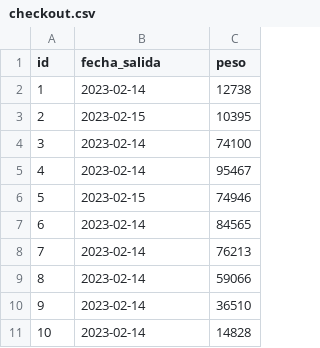
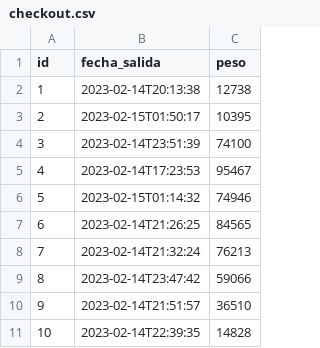
Before and after one commit to victorovejero/TFG_REFOOD, a CSV file: version_3.1.1/src/main/resources/config/liquibase/fake-data/checkout.csv, drawn as a sheet.

Commit message:
cambio en BD para meter hora en checkout y fix en printList de Checkout.tsx

```diff
--- a/version_3.1.1/src/main/resources/config/liquibase/fake-data/checkout.csv
+++ b/version_3.1.1/src/main/resources/config/liquibase/fake-data/checkout.csv
@@ -1,11 +1,11 @@
 id;fecha_salida;peso
-1;2023-02-14;12738
-2;2023-02-15;10395
-3;2023-02-14;74100
-4;2023-02-14;95467
-5;2023-02-15;74946
-6;2023-02-14;84565
-7;2023-02-14;76213
-8;2023-02-14;59066
-9;2023-02-14;36510
-10;2023-02-14;14828
+1;2023-02-14T20:13:38;12738
+2;2023-02-15T01:50:17;10395
+3;2023-02-14T23:51:39;74100
+4;2023-02-14T17:23:53;95467
+5;2023-02-15T01:14:32;74946
+6;2023-02-14T21:26:25;84565
+7;2023-02-14T21:32:24;76213
+8;2023-02-14T23:47:42;59066
+9;2023-02-14T21:51:57;36510
+10;2023-02-14T22:39:35;14828
```
Also changed, not shown: 30 other files.
